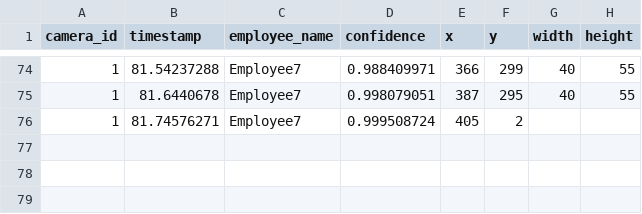
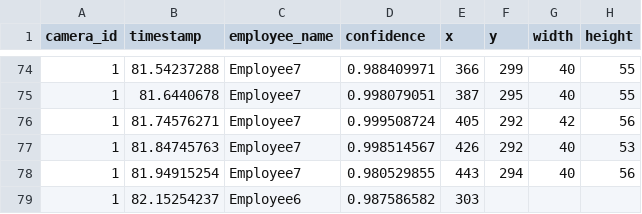
Before and after one commit to cinderellab/Vision-Based-Attendance-Tracker, a CSV file: Attendance_Logic_Module/test1.csv, drawn as a sheet; only a part is shown, gaps mark what is left out.

Commit message:
made database public @123gauss

```diff
--- a/Attendance_Logic_Module/test1.csv
+++ b/Attendance_Logic_Module/test1.csv
@@ -75,2 +75,5 @@ camera_id,timestamp,employee_name,confidence,x,y,width,height
 1,81.6440678,Employee7,0.998079051,387,295,40,55
-1,81.74576271,Employee7,0.999508724,405,2
+1,81.74576271,Employee7,0.999508724,405,292,42,56
+1,81.84745763,Employee7,0.998514567,426,292,40,53
+1,81.94915254,Employee7,0.980529855,443,294,40,56
+1,82.15254237,Employee6,0.987586582,303
```
